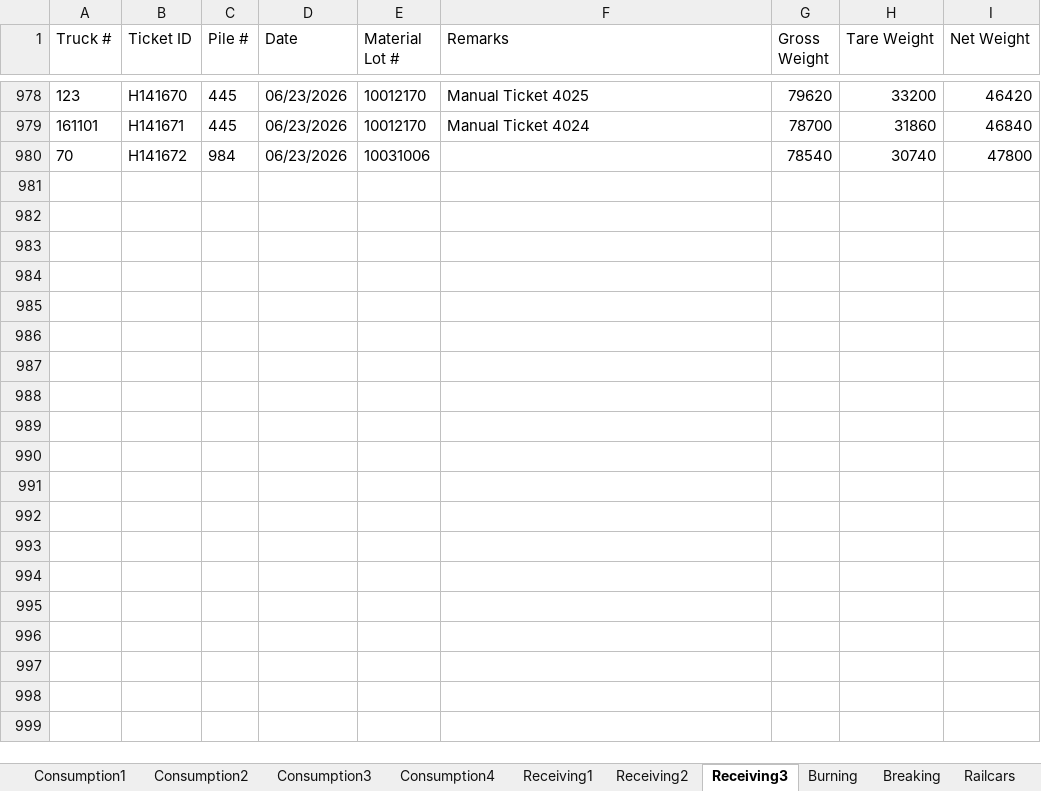
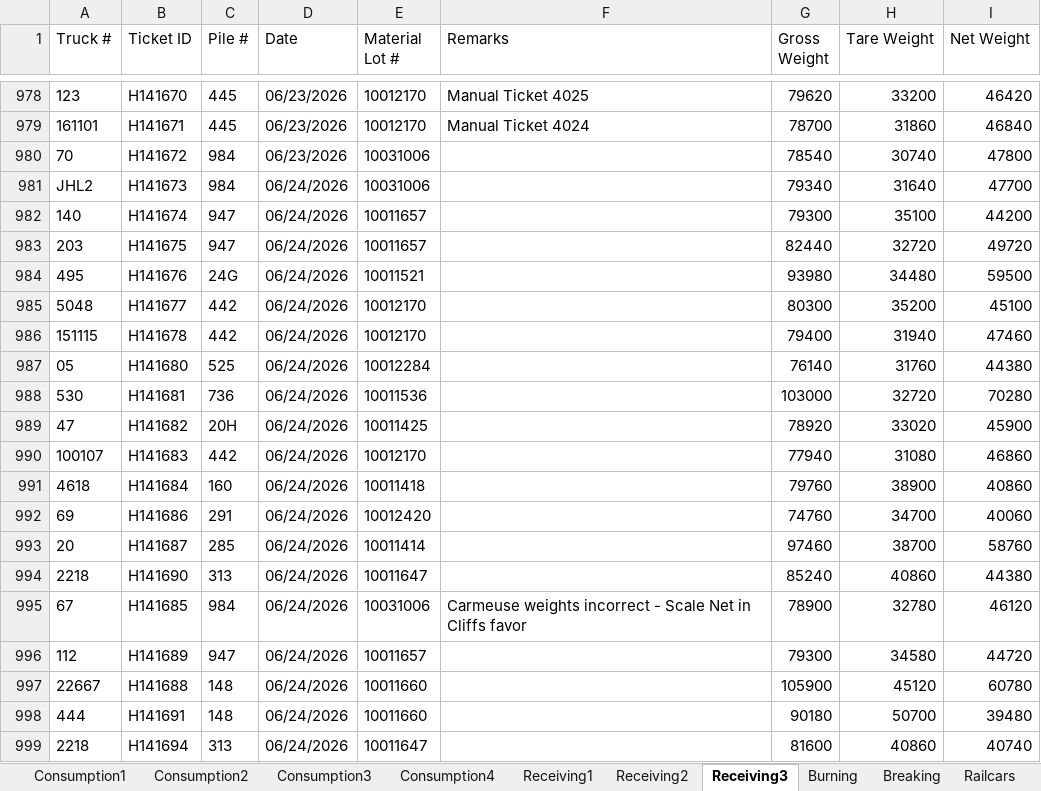
Before and after one commit to Harsco36Map/Yardmap, an Excel workbook: Production.xlsx, sheet Receiving3, drawn as a sheet; only a part is shown, gaps mark what is left out; values as stored, in another font and other column widths than the file's, no borders; the diff covers the shown part only; the diff names each change by its address in the sheet, - before the commit and + after, or states it on an @@ line.

```diff
--- a/Production.xlsx (sheet Receiving3)
+++ b/Production.xlsx (sheet Receiving3)
+row 981: JHL2 | H141673 | 984 | 06/24/2026 | 10031006 |  | 79340 | 31640 | 47700
+row 982: 140 | H141674 | 947 | 06/24/2026 | 10011657 |  | 79300 | 35100 | 44200
+row 983: 203 | H141675 | 947 | 06/24/2026 | 10011657 |  | 82440 | 32720 | 49720
+row 984: 495 | H141676 | 24G | 06/24/2026 | 10011521 |  | 93980 | 34480 | 59500
+row 985: 5048 | H141677 | 442 | 06/24/2026 | 10012170 |  | 80300 | 35200 | 45100
+row 986: 151115 | H141678 | 442 | 06/24/2026 | 10012170 |  | 79400 | 31940 | 47460
+row 987: 05 | H141680 | 525 | 06/24/2026 | 10012284 |  | 76140 | 31760 | 44380
+row 988: 530 | H141681 | 736 | 06/24/2026 | 10011536 |  | 103000 | 32720 | 70280
+row 989: 47 | H141682 | 20H | 06/24/2026 | 10011425 |  | 78920 | 33020 | 45900
+row 990: 100107 | H141683 | 442 | 06/24/2026 | 10012170 |  | 77940 | 31080 | 46860
+row 991: 4618 | H141684 | 160 | 06/24/2026 | 10011418 |  | 79760 | 38900 | 40860
+row 992: 69 | H141686 | 291 | 06/24/2026 | 10012420 |  | 74760 | 34700 | 40060
+row 993: 20 | H141687 | 285 | 06/24/2026 | 10011414 |  | 97460 | 38700 | 58760
+row 994: 2218 | H141690 | 313 | 06/24/2026 | 10011647 |  | 85240 | 40860 | 44380
+row 995: 67 | H141685 | 984 | 06/24/2026 | 10031006 | Carmeuse weights incorrect - Scale Net in Cliffs favor | 78900 | 32780 | 46120
+row 996: 112 | H141689 | 947 | 06/24/2026 | 10011657 |  | 79300 | 34580 | 44720
+row 997: 22667 | H141688 | 148 | 06/24/2026 | 10011660 |  | 105900 | 45120 | 60780
+row 998: 444 | H141691 | 148 | 06/24/2026 | 10011660 |  | 90180 | 50700 | 39480
+row 999: 2218 | H141694 | 313 | 06/24/2026 | 10011647 |  | 81600 | 40860 | 40740
```
Also changed, not shown: 37 added rows elsewhere in this sheet, sheet Consumption4, sheet Consumption2, sheet Receiving2, sheet Consumption3, sheet Consumption1, sheet Receiving1, 1 other file.
